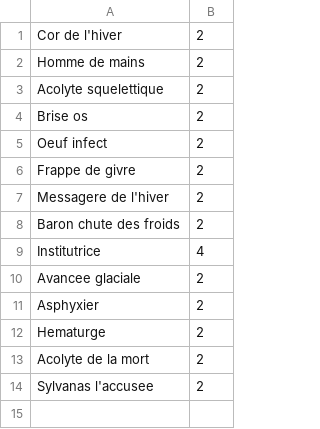
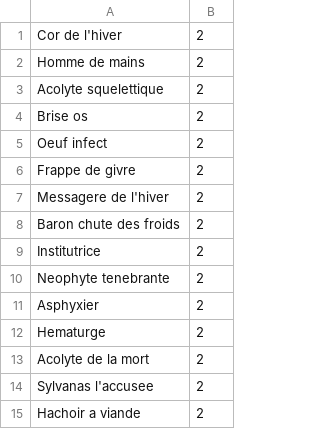
Before and after one commit to KamionBen/Frenchstone, a CSV file: decks/test_dk.csv, drawn as a sheet.

```diff
--- a/decks/test_dk.csv
+++ b/decks/test_dk.csv
@@ -8,4 +8,4 @@ Messagere de l'hiver;2
 Baron chute des froids;2
-Institutrice;4
-Avancee glaciale;2
+Institutrice;2
+Neophyte tenebrante;2
 Asphyxier;2
@@ -14 +14,2 @@ Acolyte de la mort;2
 Sylvanas l'accusee;2
+Hachoir a viande;2
```
Also changed, not shown: 5 other files.
